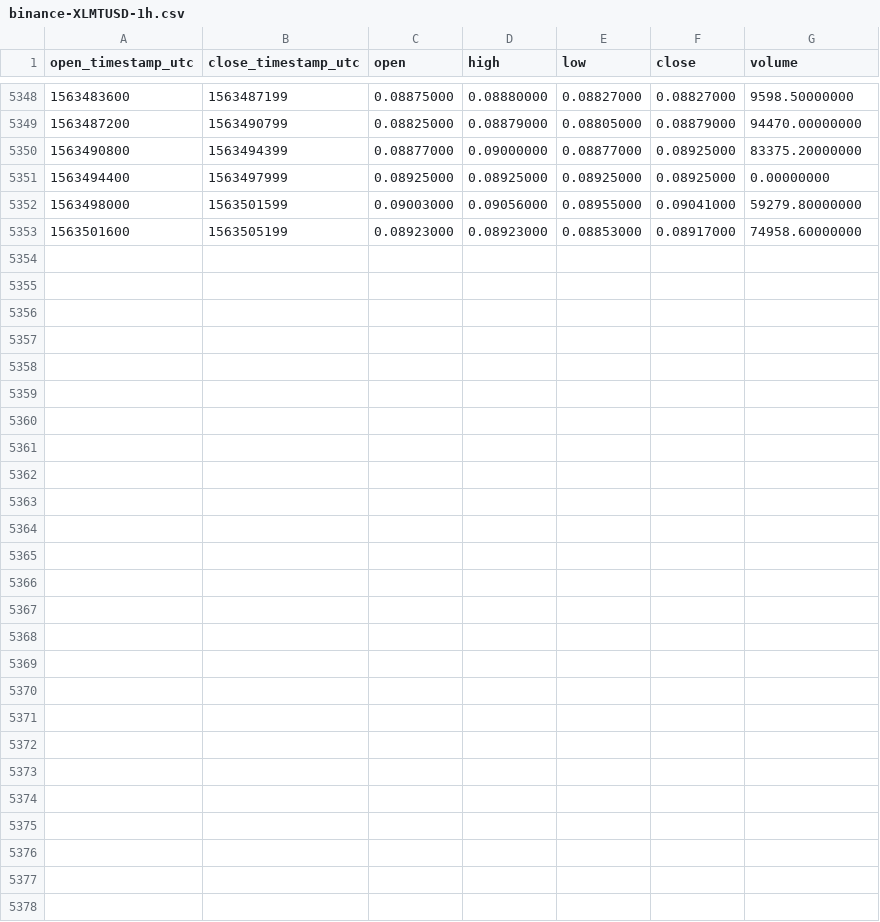
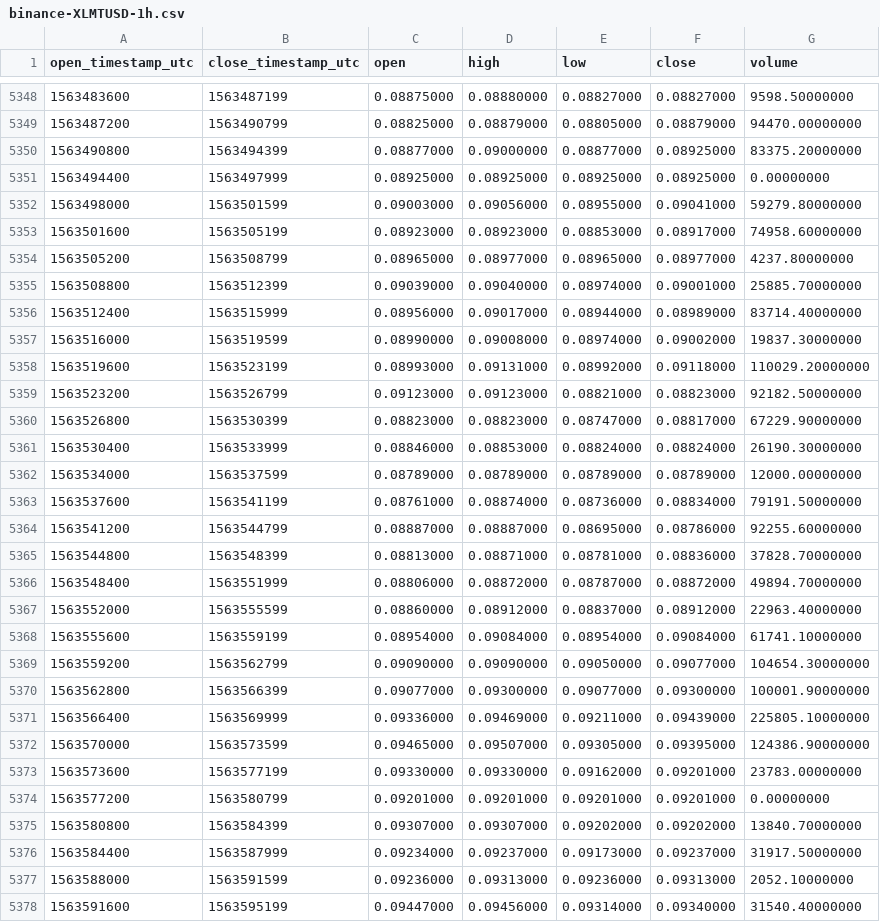
Before and after one commit to cryptobigbro/binance-XLMTUSD, a CSV file: binance-XLMTUSD-1h.csv, drawn as a sheet; only a part is shown, gaps mark what is left out; the diff names each change by its address in the sheet, - before the commit and + after, or states it on an @@ line.

Commit message:
Update OHLCV data.

```diff
--- a/binance-XLMTUSD-1h.csv
+++ b/binance-XLMTUSD-1h.csv
+row 5354: 1563505200 | 1563508799 | 0.08965000 | 0.08977000 | 0.08965000 | 0.08977000 | 4237.80000000
+row 5355: 1563508800 | 1563512399 | 0.09039000 | 0.09040000 | 0.08974000 | 0.09001000 | 25885.70000000
+row 5356: 1563512400 | 1563515999 | 0.08956000 | 0.09017000 | 0.08944000 | 0.08989000 | 83714.40000000
+row 5357: 1563516000 | 1563519599 | 0.08990000 | 0.09008000 | 0.08974000 | 0.09002000 | 19837.30000000
+row 5358: 1563519600 | 1563523199 | 0.08993000 | 0.09131000 | 0.08992000 | 0.09118000 | 110029.20000000
+row 5359: 1563523200 | 1563526799 | 0.09123000 | 0.09123000 | 0.08821000 | 0.08823000 | 92182.50000000
+row 5360: 1563526800 | 1563530399 | 0.08823000 | 0.08823000 | 0.08747000 | 0.08817000 | 67229.90000000
+row 5361: 1563530400 | 1563533999 | 0.08846000 | 0.08853000 | 0.08824000 | 0.08824000 | 26190.30000000
+row 5362: 1563534000 | 1563537599 | 0.08789000 | 0.08789000 | 0.08789000 | 0.08789000 | 12000.00000000
+row 5363: 1563537600 | 1563541199 | 0.08761000 | 0.08874000 | 0.08736000 | 0.08834000 | 79191.50000000
+row 5364: 1563541200 | 1563544799 | 0.08887000 | 0.08887000 | 0.08695000 | 0.08786000 | 92255.60000000
+row 5365: 1563544800 | 1563548399 | 0.08813000 | 0.08871000 | 0.08781000 | 0.08836000 | 37828.70000000
+row 5366: 1563548400 | 1563551999 | 0.08806000 | 0.08872000 | 0.08787000 | 0.08872000 | 49894.70000000
+row 5367: 1563552000 | 1563555599 | 0.08860000 | 0.08912000 | 0.08837000 | 0.08912000 | 22963.40000000
+row 5368: 1563555600 | 1563559199 | 0.08954000 | 0.09084000 | 0.08954000 | 0.09084000 | 61741.10000000
+row 5369: 1563559200 | 1563562799 | 0.09090000 | 0.09090000 | 0.09050000 | 0.09077000 | 104654.30000000
+row 5370: 1563562800 | 1563566399 | 0.09077000 | 0.09300000 | 0.09077000 | 0.09300000 | 100001.90000000
+row 5371: 1563566400 | 1563569999 | 0.09336000 | 0.09469000 | 0.09211000 | 0.09439000 | 225805.10000000
+row 5372: 1563570000 | 1563573599 | 0.09465000 | 0.09507000 | 0.09305000 | 0.09395000 | 124386.90000000
+row 5373: 1563573600 | 1563577199 | 0.09330000 | 0.09330000 | 0.09162000 | 0.09201000 | 23783.00000000
+row 5374: 1563577200 | 1563580799 | 0.09201000 | 0.09201000 | 0.09201000 | 0.09201000 | 0.00000000
+row 5375: 1563580800 | 1563584399 | 0.09307000 | 0.09307000 | 0.09202000 | 0.09202000 | 13840.70000000
+row 5376: 1563584400 | 1563587999 | 0.09234000 | 0.09237000 | 0.09173000 | 0.09237000 | 31917.50000000
+row 5377: 1563588000 | 1563591599 | 0.09236000 | 0.09313000 | 0.09236000 | 0.09313000 | 2052.10000000
+row 5378: 1563591600 | 1563595199 | 0.09447000 | 0.09456000 | 0.09314000 | 0.09340000 | 31540.40000000
```
Also changed, not shown: binance-XLMTUSD-1d.csv.
